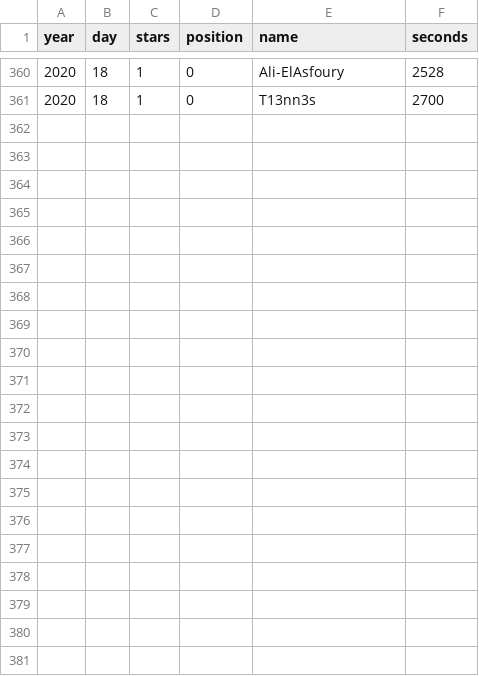
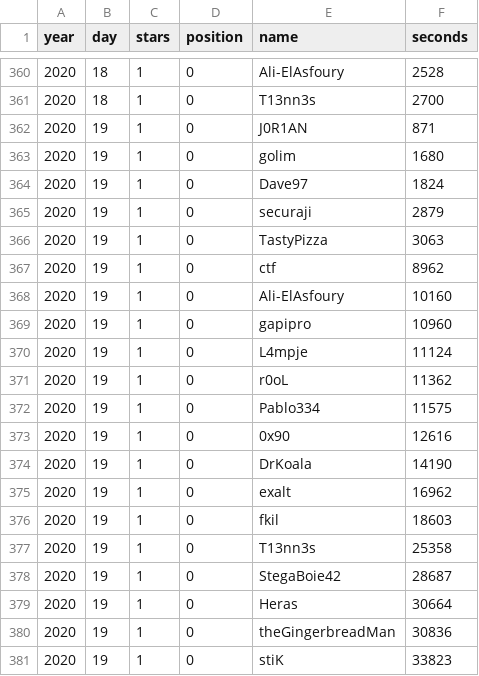
Before and after one commit to credmp/credmp.github.io, a TSV file: writeups/advent-of-ctf/stats/scores.tsv, drawn as a sheet; only a part is shown, gaps mark what is left out; the diff names each change by its address in the sheet, - before the commit and + after, or states it on an @@ line.

Commit message:
Updated stats

```diff
--- a/writeups/advent-of-ctf/stats/scores.tsv
+++ b/writeups/advent-of-ctf/stats/scores.tsv
+row 362: 2020 | 19 | 1 | 0 | J0R1AN | 871
+row 363: 2020 | 19 | 1 | 0 | golim | 1680
+row 364: 2020 | 19 | 1 | 0 | Dave97 | 1824
+row 365: 2020 | 19 | 1 | 0 | securaji | 2879
+row 366: 2020 | 19 | 1 | 0 | TastyPizza | 3063
+row 367: 2020 | 19 | 1 | 0 | ctf | 8962
+row 368: 2020 | 19 | 1 | 0 | Ali-ElAsfoury | 10160
+row 369: 2020 | 19 | 1 | 0 | gapipro | 10960
+row 370: 2020 | 19 | 1 | 0 | L4mpje | 11124
+row 371: 2020 | 19 | 1 | 0 | r0oL | 11362
+row 372: 2020 | 19 | 1 | 0 | Pablo334 | 11575
+row 373: 2020 | 19 | 1 | 0 | 0x90 | 12616
+row 374: 2020 | 19 | 1 | 0 | DrKoala | 14190
+row 375: 2020 | 19 | 1 | 0 | exalt | 16962
+row 376: 2020 | 19 | 1 | 0 | fkil | 18603
+row 377: 2020 | 19 | 1 | 0 | T13nn3s | 25358
+row 378: 2020 | 19 | 1 | 0 | StegaBoie42 | 28687
+row 379: 2020 | 19 | 1 | 0 | Heras | 30664
+row 380: 2020 | 19 | 1 | 0 | theGingerbreadMan | 30836
+row 381: 2020 | 19 | 1 | 0 | stiK | 33823
```
